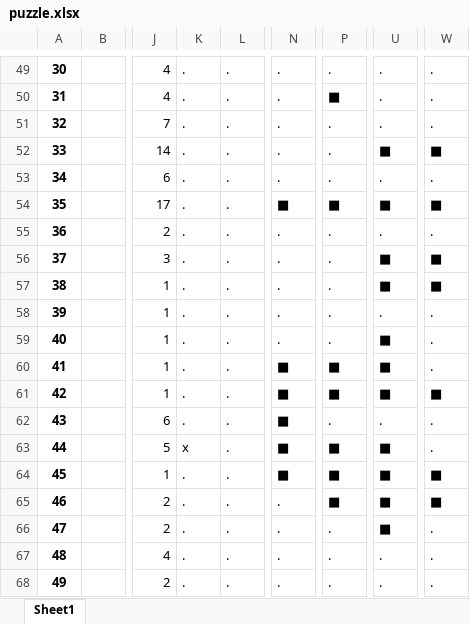
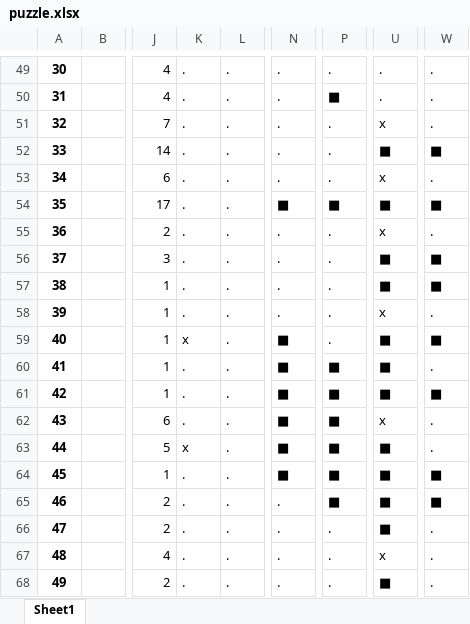
Before and after one commit to greydor/Picross-Solver, an Excel workbook: puzzle.xlsx, sheet Sheet1, drawn as a sheet; only a part is shown, gaps mark what is left out; values as stored, in another font and other column widths than the file's, no borders; the diff names each change by its address in the sheet, - before the commit and + after, or states it on an @@ line.

```diff
--- a/puzzle.xlsx (sheet Sheet1)
+++ b/puzzle.xlsx (sheet Sheet1)
-U51: .
+U51: x
-U53: .
+U53: x
-U55: .
+U55: x
-U58: .
+U58: x
-K59: .
+K59: x
-N59: .
+N59: ■
-W59: .
+W59: ■
-P62: .
+P62: ■
-U62: .
+U62: x
-U67: .
+U67: x
-U68: .
+U68: ■
```
Also changed, not shown: 2 other files.
